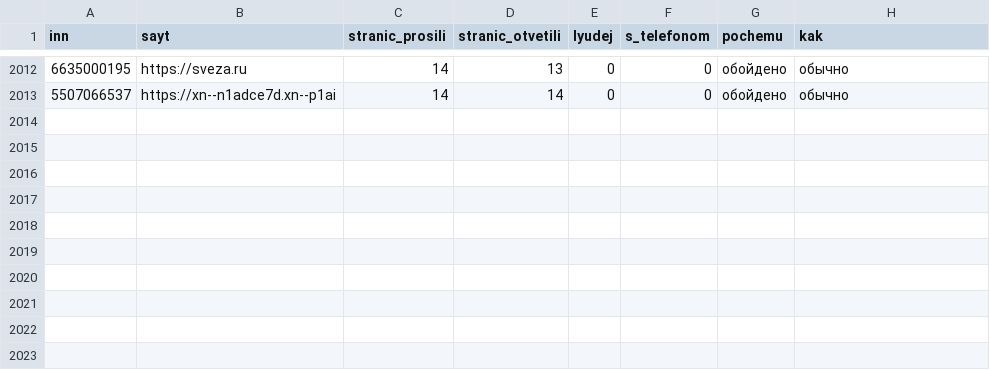
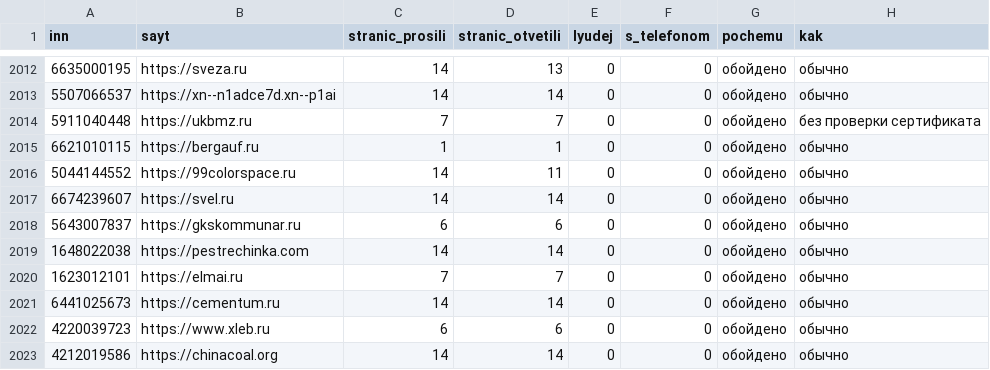
Before and after one commit to kirillrand4-alt/avto, a CSV file: seo-texts/engineers-lens/P25-lyudi-s-sajtov-zhurnal.csv, drawn as a sheet; only a part is shown, gaps mark what is left out; the diff names each change by its address in the sheet, - before the commit and + after, or states it on an @@ line.

```diff
--- a/seo-texts/engineers-lens/P25-lyudi-s-sajtov-zhurnal.csv
+++ b/seo-texts/engineers-lens/P25-lyudi-s-sajtov-zhurnal.csv
+row 2014: 5911040448 | https://ukbmz.ru | 7 | 7 | 0 | 0 | обойдено | без проверки сертификата
+row 2015: 6621010115 | https://bergauf.ru | 1 | 1 | 0 | 0 | обойдено | обычно
+row 2016: 5044144552 | https://99colorspace.ru | 14 | 11 | 0 | 0 | обойдено | обычно
+row 2017: 6674239607 | https://svel.ru | 14 | 14 | 0 | 0 | обойдено | обычно
+row 2018: 5643007837 | https://gkskommunar.ru | 6 | 6 | 0 | 0 | обойдено | обычно
+row 2019: 1648022038 | https://pestrechinka.com | 14 | 14 | 0 | 0 | обойдено | обычно
+row 2020: 1623012101 | https://elmai.ru | 7 | 7 | 0 | 0 | обойдено | обычно
+row 2021: 6441025673 | https://cementum.ru | 14 | 14 | 0 | 0 | обойдено | обычно
+row 2022: 4220039723 | https://www.xleb.ru | 6 | 6 | 0 | 0 | обойдено | обычно
+row 2023: 4212019586 | https://chinacoal.org | 14 | 14 | 0 | 0 | обойдено | обычно
```
Also changed, not shown: seo-texts/engineers-lens/P25-eis-zhurnal.csv.
